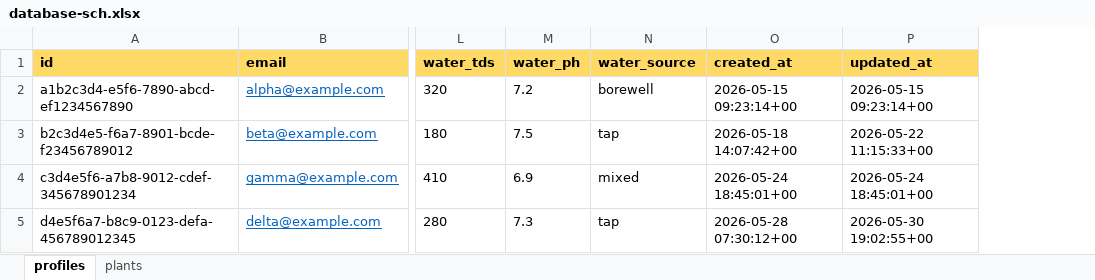
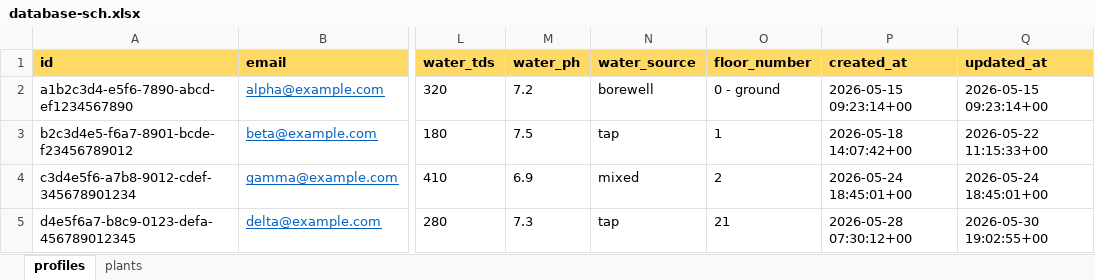
Before and after one commit to dipanjandeb/plant-care, an Excel workbook: docs/database-sch.xlsx, sheet profiles, drawn as a sheet; only a part is shown, gaps mark what is left out; values as stored, in another font and other column widths than the file's, no borders; the diff names each change by its address in the sheet, - before the commit and + after, or states it on an @@ line.

Commit message:
Update database-sch.xlsx

```diff
--- a/docs/database-sch.xlsx (sheet profiles)
+++ b/docs/database-sch.xlsx (sheet profiles)
+column O (floor_number), rows 2-5: 0 - ground | 1 | 2 | 21
```
